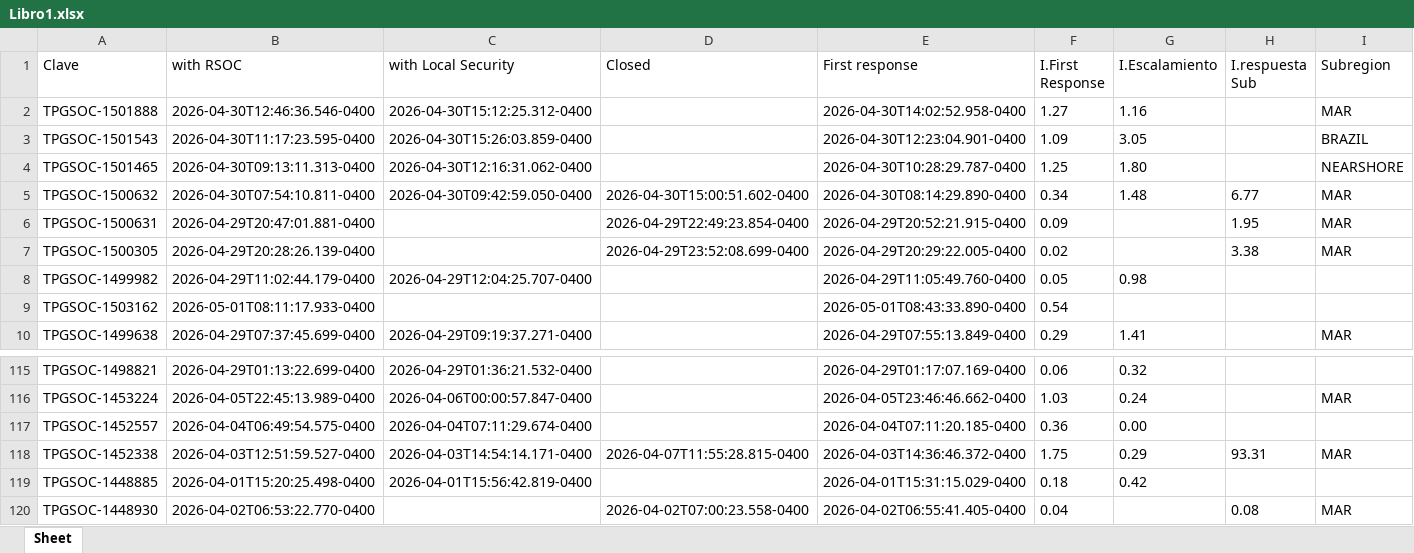
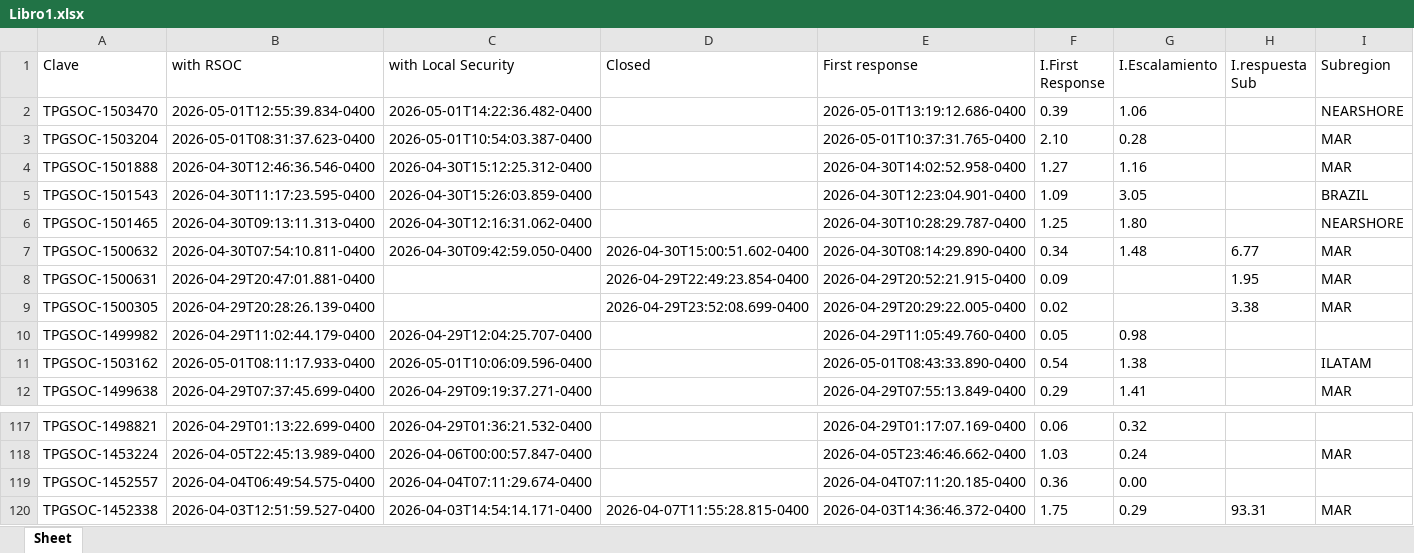
Before and after one commit to angeval25/TS, an Excel workbook: Libro1.xlsx, sheet Sheet, drawn as a sheet; only a part is shown, gaps mark what is left out; values as stored, in another font and other column widths than the file's, no borders; removed rows and columns are numbered as before the commit, all else as after; the diff names each change by its address in the sheet, - before the commit and + after, or states it on an @@ line.

Commit message:
Auto-update Libro1.xlsx 2026-05-01 21:05:01 UTC

```diff
--- a/Libro1.xlsx (sheet Sheet)
+++ b/Libro1.xlsx (sheet Sheet)
+row 2: TPGSOC-1503470 | 2026-05-01T12:55:39.834-0400 | 2026-05-01T14:22:36.482-0400 |  | 2026-05-01T13:19:12.686-0400 | 0.39 | 1.06 |  | NEARSHORE
+row 3: TPGSOC-1503204 | 2026-05-01T08:31:37.623-0400 | 2026-05-01T10:54:03.387-0400 |  | 2026-05-01T10:37:31.765-0400 | 2.10 | 0.28 |  | MAR
-C11 (with Local Security): (empty)
+C11 (with Local Security): 2026-05-01T10:06:09.596-0400
-G11 (I.Escalamiento): (empty)
+G11 (I.Escalamiento): 1.38
-I11 (Subregion): (empty)
+I11 (Subregion): ILATAM
-row 119: TPGSOC-1448885 | 2026-04-01T15:20:25.498-0400 | 2026-04-01T15:56:42.819-0400 |  | 2026-04-01T15:31:15.029-0400 | 0.18 | 0.42
-row 120: TPGSOC-1448930 | 2026-04-02T06:53:22.770-0400 |  | 2026-04-02T07:00:23.558-0400 | 2026-04-02T06:55:41.405-0400 | 0.04 |  | 0.08 | MAR
```
